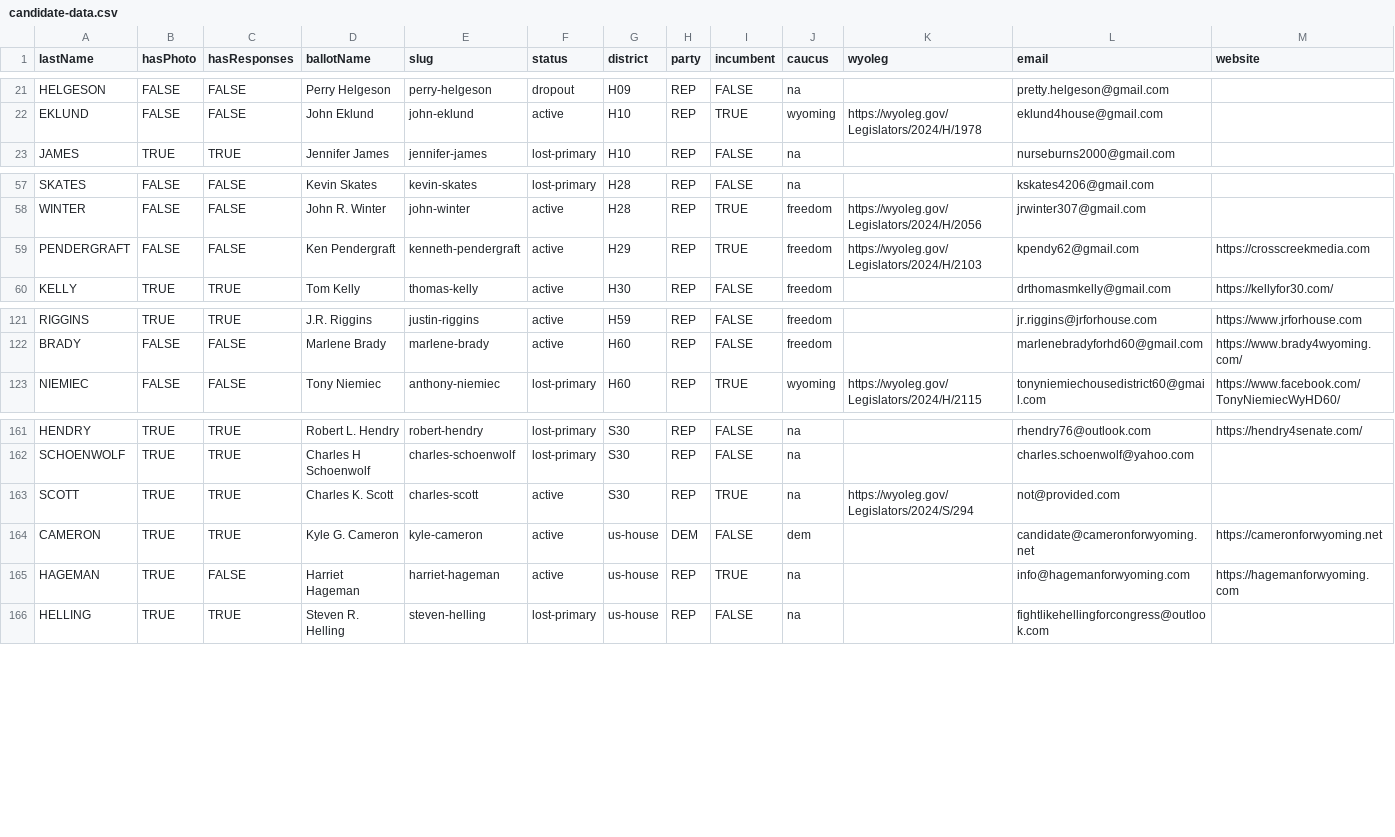
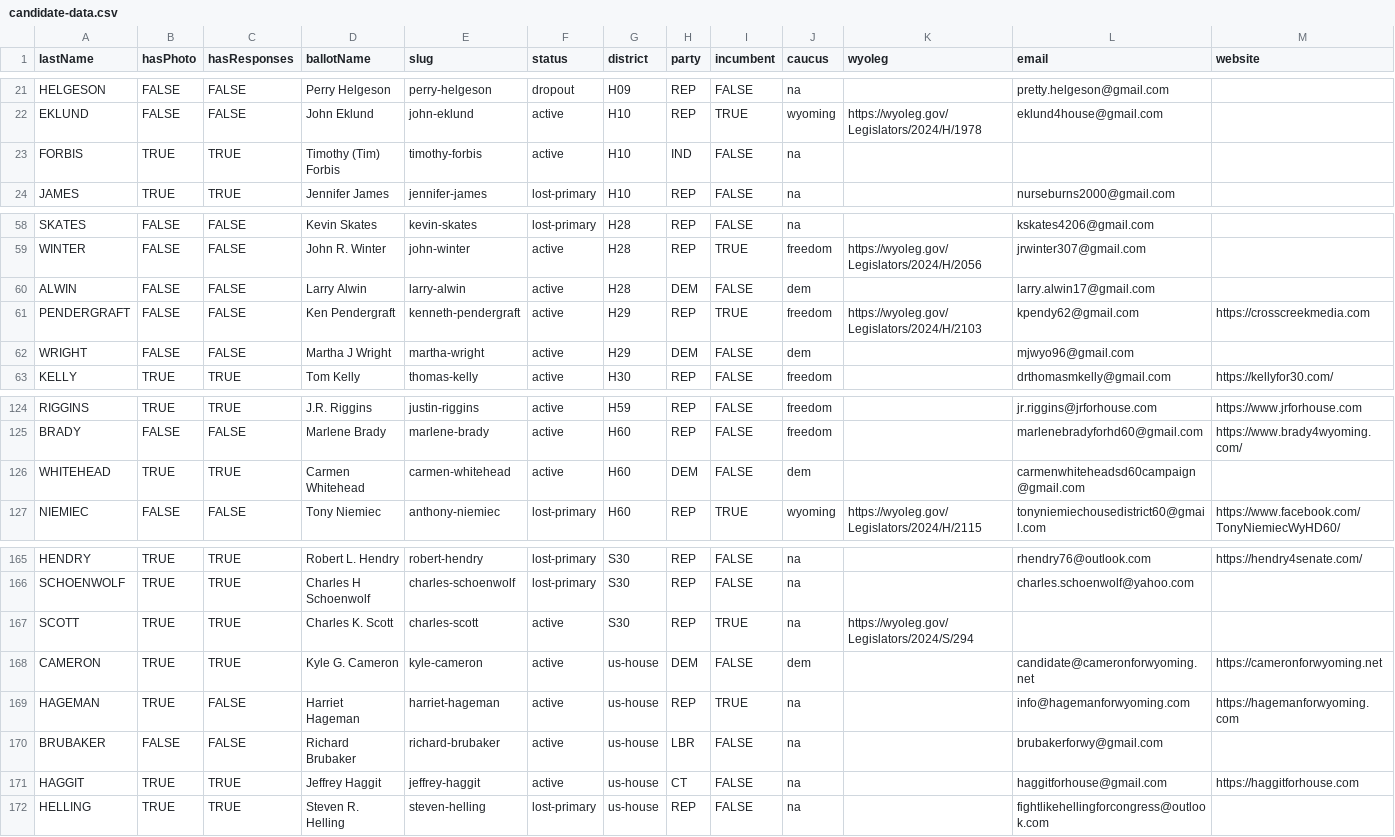
Before and after one commit to wyofile/election-guide, a CSV file: inputs/candidate-data.csv, drawn as a sheet; only a part is shown, gaps mark what is left out.

```diff
--- a/inputs/candidate-data.csv
+++ b/inputs/candidate-data.csv
@@ -22,2 +22,3 @@ HELGESON,FALSE,FALSE,Perry Helgeson,perry-helgeson,dropout,H09,REP,FALSE,na,,pre
 EKLUND,FALSE,FALSE,John Eklund,john-eklund,active,H10,REP,TRUE,wyoming,https://wyoleg.gov/Legislators/2024/H/1978,eklund4house@gmail.com,
+FORBIS,TRUE,TRUE,Timothy (Tim) Forbis,timothy-forbis,active,H10,IND,FALSE,na,,,
 JAMES,TRUE,TRUE,Jennifer James,jennifer-james,lost-primary,H10,REP,FALSE,na,,nurseburns2000@gmail.com,
@@ -58,3 +59,5 @@ SKATES,FALSE,FALSE,Kevin Skates,kevin-skates,lost-primary,H28,REP,FALSE,na,,kska
 WINTER,FALSE,FALSE,John R. Winter,john-winter,active,H28,REP,TRUE,freedom,https://wyoleg.gov/Legislators/2024/H/2056,jrwinter307@gmail.com,
+ALWIN,FALSE,FALSE,Larry Alwin,larry-alwin,active,H28,DEM,FALSE,dem,,larry.alwin17@gmail.com,
 PENDERGRAFT,FALSE,FALSE,Ken Pendergraft,kenneth-pendergraft,active,H29,REP,TRUE,freedom,https://wyoleg.gov/Legislators/2024/H/2103,kpendy62@gmail.com,https://crosscreekmedia.com
+WRIGHT,FALSE,FALSE,Martha J Wright,martha-wright,active,H29,DEM,FALSE,dem,,mjwyo96@gmail.com,
 KELLY,TRUE,TRUE,Tom Kelly,thomas-kelly,active,H30,REP,FALSE,freedom,,drthomasmkelly@gmail.com,https://kellyfor30.com/
@@ -122,2 +125,3 @@ RIGGINS,TRUE,TRUE,J.R. Riggins,justin-riggins,active,H59,REP,FALSE,freedom,,jr.r
 BRADY,FALSE,FALSE,Marlene Brady,marlene-brady,active,H60,REP,FALSE,freedom,,marlenebradyforhd60@gmail.com,https://www.brady4wyoming.com/
+WHITEHEAD,TRUE,TRUE,Carmen Whitehead,carmen-whitehead,active,H60,DEM,FALSE,dem,,carmenwhiteheadsd60campaign@gmail.com,
 NIEMIEC,FALSE,FALSE,Tony Niemiec,anthony-niemiec,lost-primary,H60,REP,TRUE,wyoming,https://wyoleg.gov/Legislators/2024/H/2115,tonyniemiechousedistrict60@gmail.com,https://www.facebook.com/TonyNiemiecWyHD60/
@@ -162,5 +166,7 @@ HENDRY,TRUE,TRUE,Robert L. Hendry,robert-hendry,lost-primary,S30,REP,FALSE,na,,r
 SCHOENWOLF,TRUE,TRUE,Charles H Schoenwolf,charles-schoenwolf,lost-primary,S30,REP,FALSE,na,,charles.schoenwolf@yahoo.com,
-SCOTT,TRUE,TRUE,Charles K. Scott,charles-scott,active,S30,REP,TRUE,na,https://wyoleg.gov/Legislators/2024/S/294,not@provided.com,
+SCOTT,TRUE,TRUE,Charles K. Scott,charles-scott,active,S30,REP,TRUE,na,https://wyoleg.gov/Legislators/2024/S/294,,
 CAMERON,TRUE,TRUE,Kyle G. Cameron,kyle-cameron,active,us-house,DEM,FALSE,dem,,candidate@cameronforwyoming.net,https://cameronforwyoming.net
 HAGEMAN,TRUE,FALSE,Harriet Hageman,harriet-hageman,active,us-house,REP,TRUE,na,,info@hagemanforwyoming.com,https://hagemanforwyoming.com
+BRUBAKER,FALSE,FALSE,Richard Brubaker,richard-brubaker,active,us-house,LBR,FALSE,na,,brubakerforwy@gmail.com,
+HAGGIT,TRUE,TRUE,Jeffrey Haggit,jeffrey-haggit,active,us-house,CT,FALSE,na,,haggitforhouse@gmail.com,https://haggitforhouse.com
 HELLING,TRUE,TRUE,Steven R. Helling,steven-helling,lost-primary,us-house,REP,FALSE,na,,fightlikehellingforcongress@outlook.com,
```
Also changed, not shown: inputs/federal-responses.csv, 4 other files.
